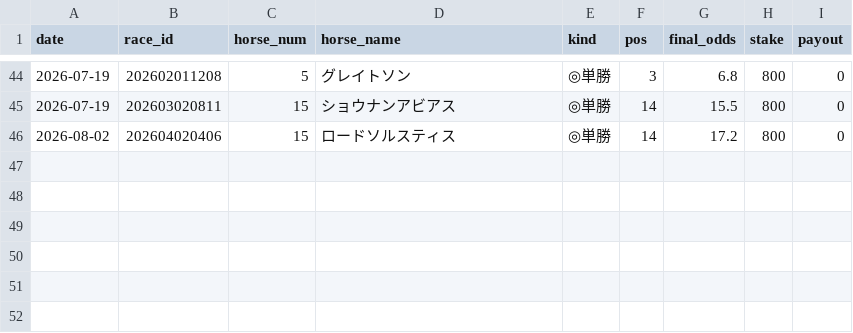
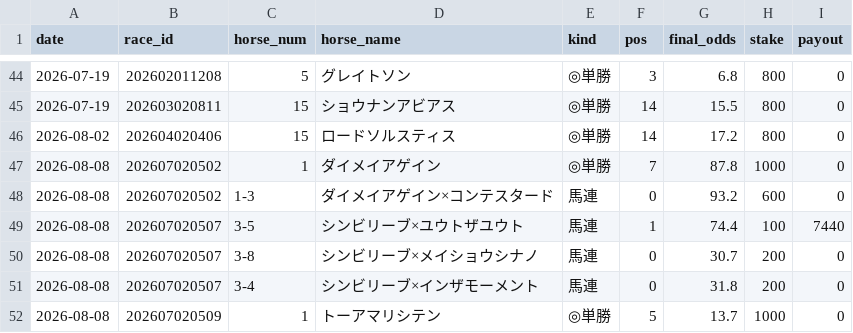
Before and after one commit to sajicosaji/keiba-prediction, a CSV file: data/settle_log.csv, drawn as a sheet; only a part is shown, gaps mark what is left out; the diff names each change by its address in the sheet, - before the commit and + after, or states it on an @@ line.

```diff
--- a/data/settle_log.csv
+++ b/data/settle_log.csv
+row 47: 2026-08-08 | 202607020502 | 1 | ダイメイアゲイン | ◎単勝 | 7 | 87.8 | 1000 | 0
+row 48: 2026-08-08 | 202607020502 | 1-3 | ダイメイアゲイン×コンテスタード | 馬連 | 0 | 93.2 | 600 | 0
+row 49: 2026-08-08 | 202607020507 | 3-5 | シンビリーブ×ユウトザユウト | 馬連 | 1 | 74.4 | 100 | 7440
+row 50: 2026-08-08 | 202607020507 | 3-8 | シンビリーブ×メイショウシナノ | 馬連 | 0 | 30.7 | 200 | 0
+row 51: 2026-08-08 | 202607020507 | 3-4 | シンビリーブ×インザモーメント | 馬連 | 0 | 31.8 | 200 | 0
+row 52: 2026-08-08 | 202607020509 | 1 | トーアマリシテン | ◎単勝 | 5 | 13.7 | 1000 | 0
```
